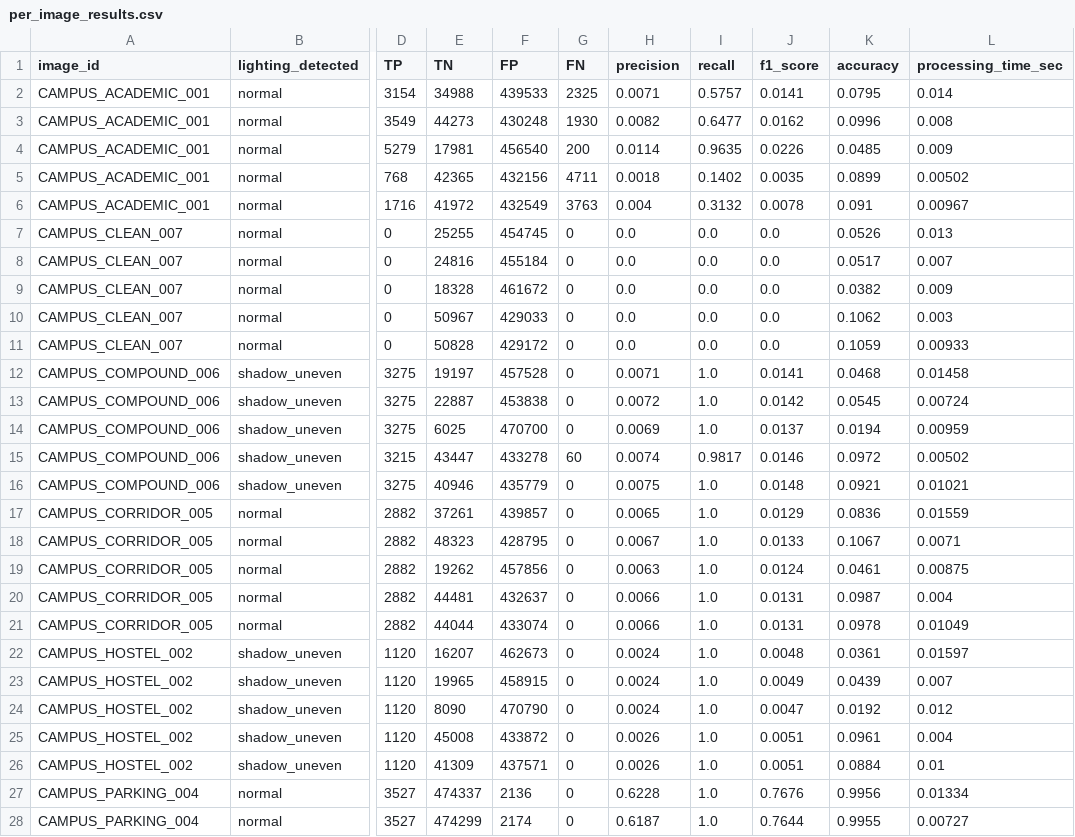
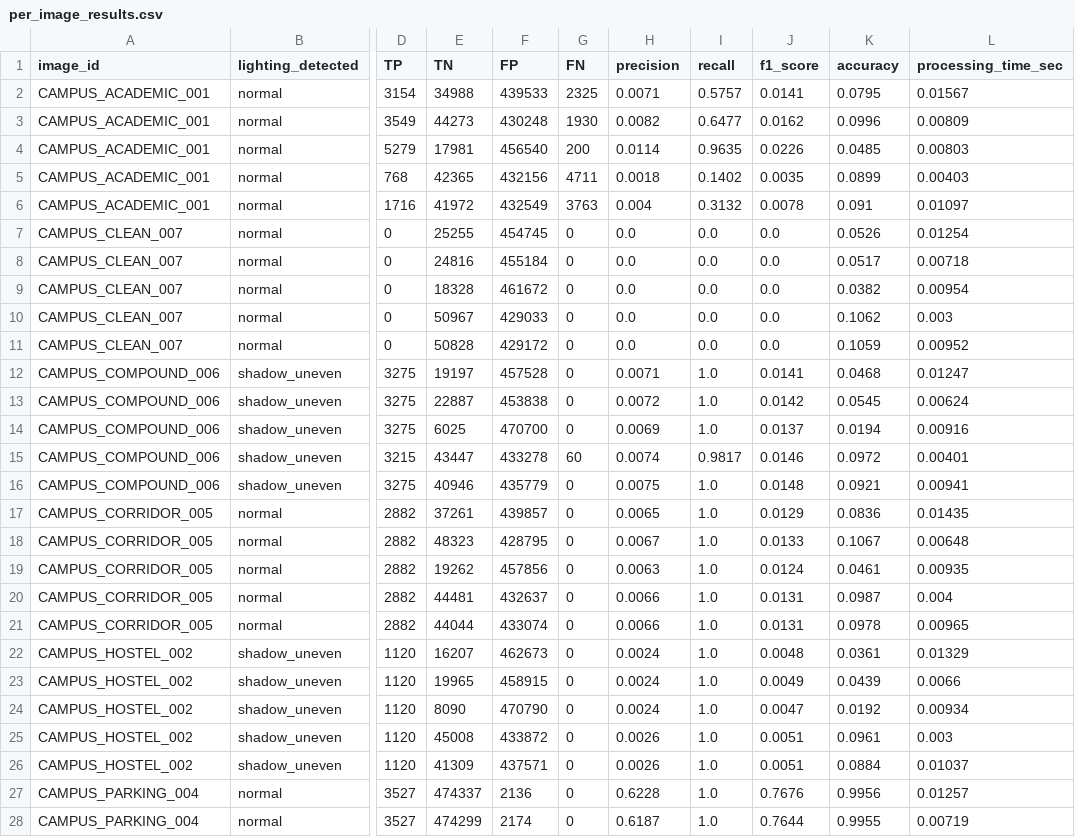
Before and after one commit to IRBAZ-04/WALL-CRACK-ANALYZER, a CSV file: reports/per_image_results.csv, drawn as a sheet; only a part is shown, gaps mark what is left out; the diff covers the shown part only; the diff names each change by its address in the sheet, - before the commit and + after, or states it on an @@ line.

```diff
--- a/reports/per_image_results.csv
+++ b/reports/per_image_results.csv
-L2 (processing_time_sec): 0.014
+L2 (processing_time_sec): 0.01567
-L3 (processing_time_sec): 0.008
+L3 (processing_time_sec): 0.00809
-L4 (processing_time_sec): 0.009
+L4 (processing_time_sec): 0.00803
-L5 (processing_time_sec): 0.00502
+L5 (processing_time_sec): 0.00403
-L6 (processing_time_sec): 0.00967
+L6 (processing_time_sec): 0.01097
-L7 (processing_time_sec): 0.013
+L7 (processing_time_sec): 0.01254
-L8 (processing_time_sec): 0.007
+L8 (processing_time_sec): 0.00718
-L9 (processing_time_sec): 0.009
+L9 (processing_time_sec): 0.00954
-L11 (processing_time_sec): 0.00933
+L11 (processing_time_sec): 0.00952
-L12 (processing_time_sec): 0.01458
+L12 (processing_time_sec): 0.01247
-L13 (processing_time_sec): 0.00724
+L13 (processing_time_sec): 0.00624
-L14 (processing_time_sec): 0.00959
+L14 (processing_time_sec): 0.00916
-L15 (processing_time_sec): 0.00502
+L15 (processing_time_sec): 0.00401
-L16 (processing_time_sec): 0.01021
+L16 (processing_time_sec): 0.00941
-L17 (processing_time_sec): 0.01559
+L17 (processing_time_sec): 0.01435
-L18 (processing_time_sec): 0.0071
+L18 (processing_time_sec): 0.00648
-L19 (processing_time_sec): 0.00875
+L19 (processing_time_sec): 0.00935
-L21 (processing_time_sec): 0.01049
+L21 (processing_time_sec): 0.00965
-L22 (processing_time_sec): 0.01597
+L22 (processing_time_sec): 0.01329
-L23 (processing_time_sec): 0.007
+L23 (processing_time_sec): 0.0066
-L24 (processing_time_sec): 0.012
+L24 (processing_time_sec): 0.00934
-L25 (processing_time_sec): 0.004
+L25 (processing_time_sec): 0.003
-L26 (processing_time_sec): 0.01
+L26 (processing_time_sec): 0.01037
-L27 (processing_time_sec): 0.01334
+L27 (processing_time_sec): 0.01257
-L28 (processing_time_sec): 0.00727
+L28 (processing_time_sec): 0.00719
```
Also changed, not shown: 13 edited cells elsewhere in this file, reports/comparison_table.csv, 17 other files.
